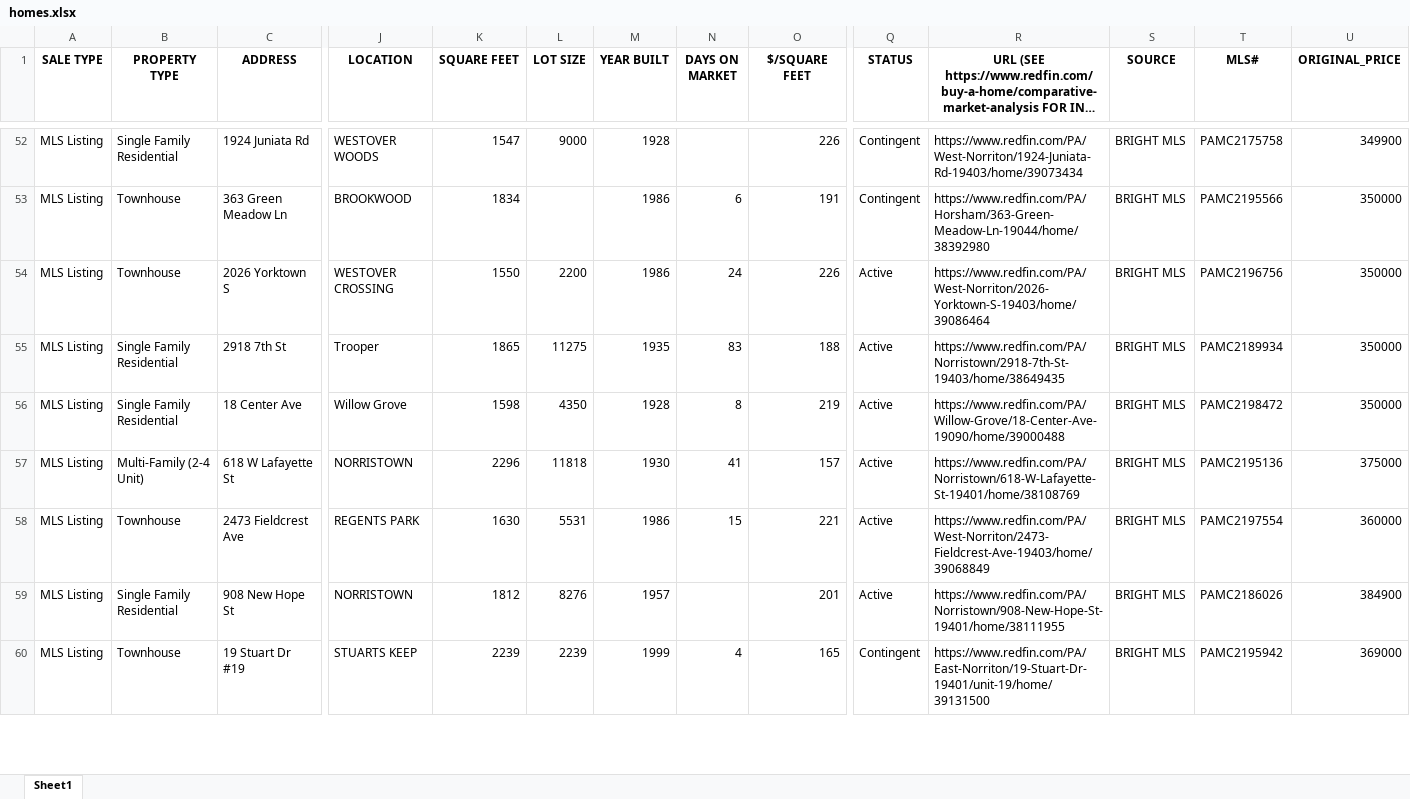
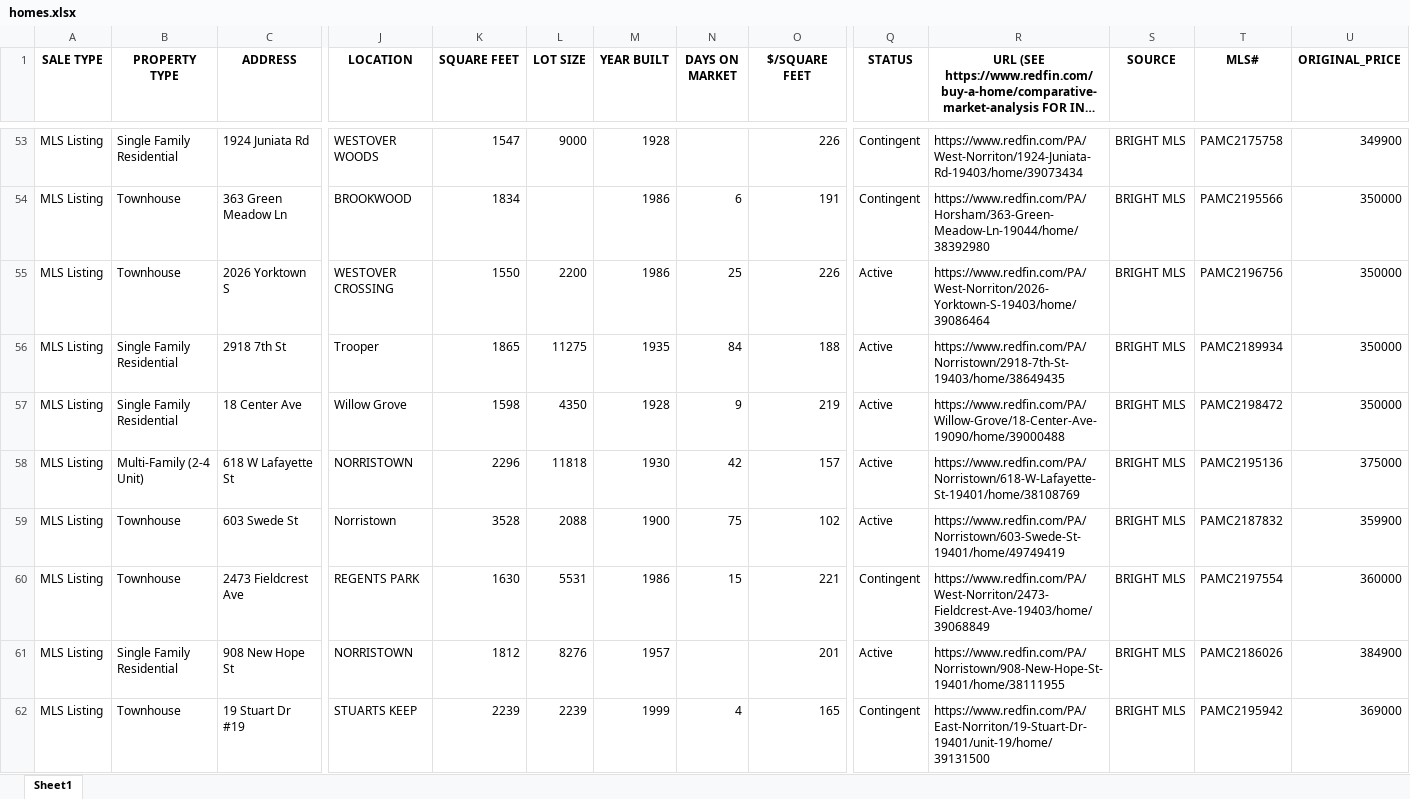
Before and after one commit to Hacker-2004/home-finder, an Excel workbook: homes.xlsx, sheet Sheet1, drawn as a sheet; only a part is shown, gaps mark what is left out; long unchanged cells end in …; values as stored, in another font and other column widths than the file's, no borders; addresses are those after the commit; rows hold the shown columns only; the diff covers the shown part only; the diff names each change by its address in the sheet, - before the commit and + after, or states it on an @@ line.

```diff
--- a/homes.xlsx (sheet Sheet1)
+++ b/homes.xlsx (sheet Sheet1)
-N55 (DAYS ON MARKET): 24
+N55 (DAYS ON MARKET): 25
-N56 (DAYS ON MARKET): 83
+N56 (DAYS ON MARKET): 84
-N57 (DAYS ON MARKET): 8
+N57 (DAYS ON MARKET): 9
-N58 (DAYS ON MARKET): 41
+N58 (DAYS ON MARKET): 42
+row 59: MLS Listing | Townhouse | 603 Swede St | Norristown | 3528 | 2088 | 1900 | 75 | 102 | Active | https://www.redfin.com/PA/Norristown/603-Swede-St-19401/home/49749419 | BRIGHT MLS | PAMC2187832 | 359900
-Q60 (STATUS): Active
+Q60 (STATUS): Contingent
```
Also changed, not shown: 15 added rows, 7 removed rows and 138 edited cells elsewhere in this sheet, 1 other file.
